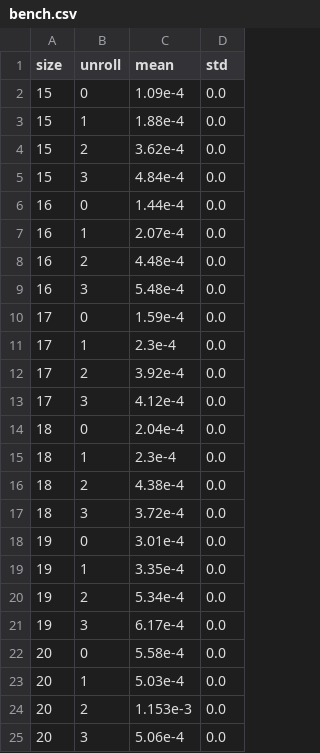
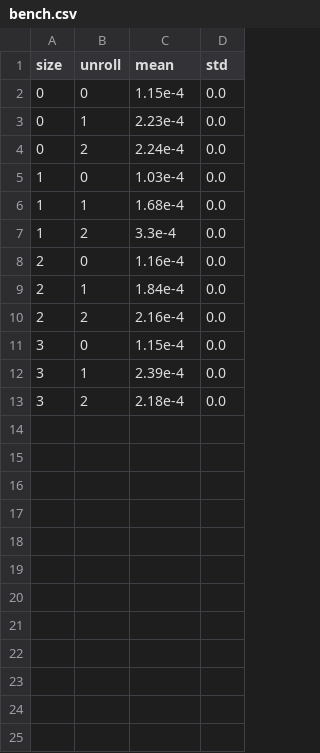
Before and after one commit to richard-zhang/SPar, a CSV file: benchmark/dotprod/bench.csv, drawn as a sheet.

```diff
--- a/benchmark/dotprod/bench.csv
+++ b/benchmark/dotprod/bench.csv
@@ -1,25 +1,13 @@
 size,unroll,mean,std
-15,0,1.09e-4,0.0
-15,1,1.88e-4,0.0
-15,2,3.62e-4,0.0
-15,3,4.84e-4,0.0
-16,0,1.44e-4,0.0
-16,1,2.07e-4,0.0
-16,2,4.48e-4,0.0
-16,3,5.48e-4,0.0
-17,0,1.59e-4,0.0
-17,1,2.3e-4,0.0
-17,2,3.92e-4,0.0
-17,3,4.12e-4,0.0
-18,0,2.04e-4,0.0
-18,1,2.3e-4,0.0
-18,2,4.38e-4,0.0
-18,3,3.72e-4,0.0
-19,0,3.01e-4,0.0
-19,1,3.35e-4,0.0
-19,2,5.34e-4,0.0
-19,3,6.17e-4,0.0
-20,0,5.58e-4,0.0
-20,1,5.03e-4,0.0
-20,2,1.153e-3,0.0
-20,3,5.06e-4,0.0
+0,0,1.15e-4,0.0
+0,1,2.23e-4,0.0
+0,2,2.24e-4,0.0
+1,0,1.03e-4,0.0
+1,1,1.68e-4,0.0
+1,2,3.3e-4,0.0
+2,0,1.16e-4,0.0
+2,1,1.84e-4,0.0
+2,2,2.16e-4,0.0
+3,0,1.15e-4,0.0
+3,1,2.39e-4,0.0
+3,2,2.18e-4,0.0
```
Also changed, not shown: benchmark/intcount/bench.csv, benchmark/mergesort/bench.csv, 14 other files.
